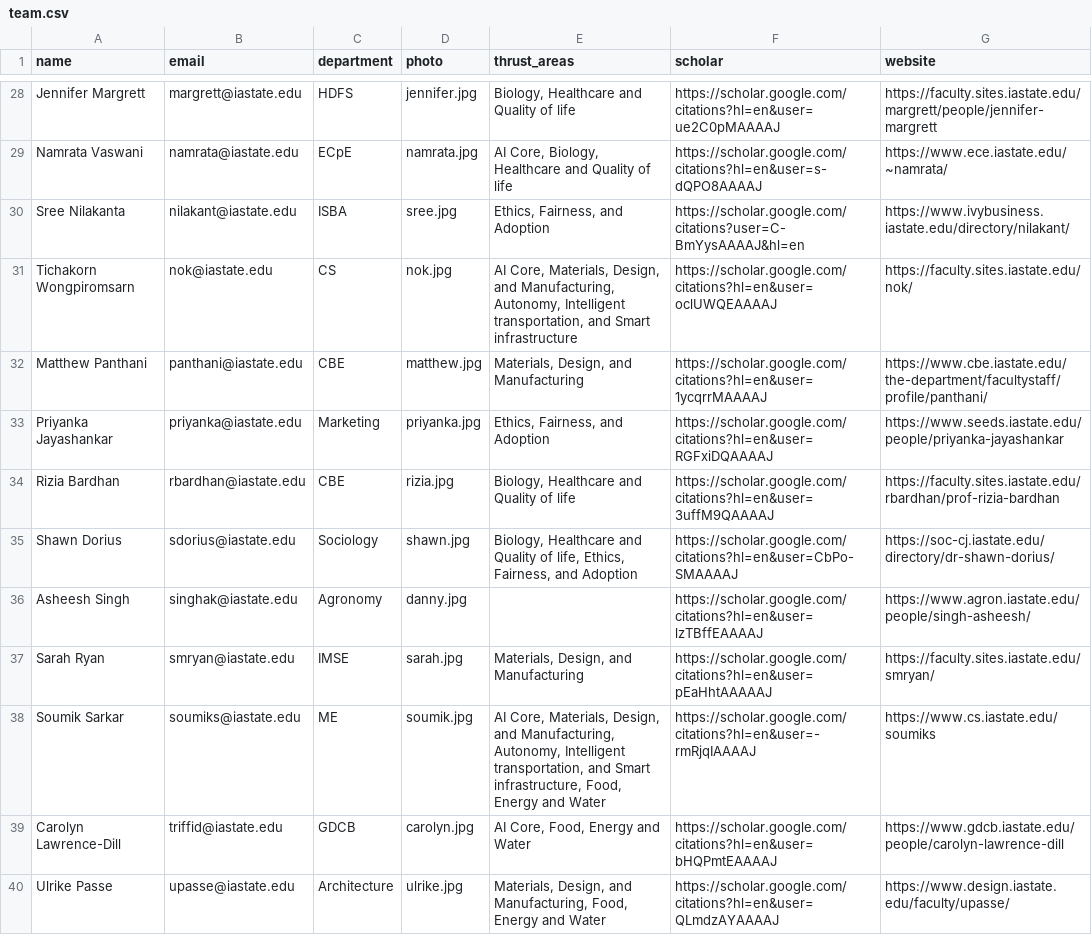
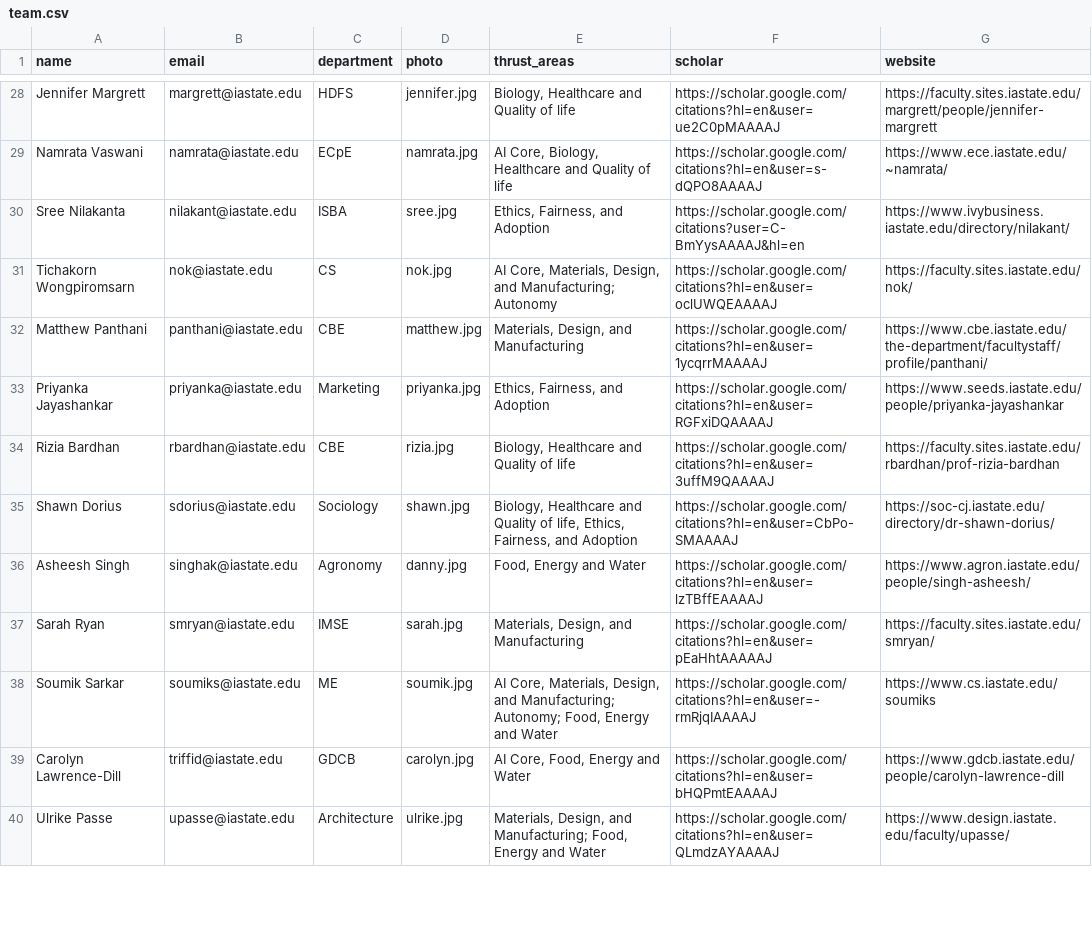
Before and after one commit to TranslationalAICenterISU/iastate_trac, a CSV file: _data/people/team.csv, drawn as a sheet; only a part is shown, gaps mark what is left out; the diff covers the shown part only.

```diff
--- a/_data/people/team.csv
+++ b/_data/people/team.csv
@@ -30,3 +30,3 @@ Namrata Vaswani,namrata@iastate.edu,ECpE,namrata.jpg,"AI Core, Biology, Healthca
 Sree Nilakanta,nilakant@iastate.edu,ISBA,sree.jpg,"Ethics, Fairness, and Adoption",https://scholar.google.com/citations?user=C-BmYysAAAAJ&hl=en,https://www.ivybusiness.iastate.edu/directory/nilakant/
-Tichakorn Wongpiromsarn,nok@iastate.edu,CS,nok.jpg,"AI Core, Materials, Design, and Manufacturing, Autonomy, Intelligent transportation, and Smart infrastructure",https://scholar.google.com/citations?hl=en&user=oclUWQEAAAAJ,https://faculty.sites.iastate.edu/nok/
+Tichakorn Wongpiromsarn,nok@iastate.edu,CS,nok.jpg,"AI Core, Materials, Design, and Manufacturing; Autonomy",https://scholar.google.com/citations?hl=en&user=oclUWQEAAAAJ,https://faculty.sites.iastate.edu/nok/
 Matthew Panthani,panthani@iastate.edu,CBE,matthew.jpg,"Materials, Design, and Manufacturing",https://scholar.google.com/citations?hl=en&user=1ycqrrMAAAAJ,https://www.cbe.iastate.edu/the-department/facultystaff/profile/panthani/
@@ -35,6 +35,6 @@ Rizia Bardhan,rbardhan@iastate.edu,CBE,rizia.jpg,"Biology, Healthcare and Qualit
 Shawn Dorius,sdorius@iastate.edu,Sociology,shawn.jpg,"Biology, Healthcare and Quality of life, Ethics, Fairness, and Adoption",https://scholar.google.com/citations?hl=en&user=CbPo-SMAAAAJ,https://soc-cj.iastate.edu/directory/dr-shawn-dorius/
-Asheesh Singh,singhak@iastate.edu,Agronomy,danny.jpg,,https://scholar.google.com/citations?hl=en&user=lzTBffEAAAAJ,https://www.agron.iastate.edu/people/singh-asheesh/
+Asheesh Singh,singhak@iastate.edu,Agronomy,danny.jpg,"Food, Energy and Water",https://scholar.google.com/citations?hl=en&user=lzTBffEAAAAJ,https://www.agron.iastate.edu/people/singh-asheesh/
 Sarah Ryan,smryan@iastate.edu,IMSE,sarah.jpg,"Materials, Design, and Manufacturing",https://scholar.google.com/citations?hl=en&user=pEaHhtAAAAAJ,https://faculty.sites.iastate.edu/smryan/
-Soumik Sarkar,soumiks@iastate.edu,ME,soumik.jpg,"AI Core, Materials, Design, and Manufacturing, Autonomy, Intelligent transportation, and Smart infrastructure, Food, Energy and Water",https://scholar.google.com/citations?hl=en&user=-rmRjqIAAAAJ,https://www.cs.iastate.edu/soumiks
+Soumik Sarkar,soumiks@iastate.edu,ME,soumik.jpg,"AI Core, Materials, Design, and Manufacturing; Autonomy; Food, Energy and Water",https://scholar.google.com/citations?hl=en&user=-rmRjqIAAAAJ,https://www.cs.iastate.edu/soumiks
 Carolyn Lawrence-Dill,triffid@iastate.edu,GDCB,carolyn.jpg,"AI Core, Food, Energy and Water",https://scholar.google.com/citations?hl=en&user=bHQPmtEAAAAJ,https://www.gdcb.iastate.edu/people/carolyn-lawrence-dill
-Ulrike Passe,upasse@iastate.edu,Architecture,ulrike.jpg,"Materials, Design, and Manufacturing, Food, Energy and Water",https://scholar.google.com/citations?hl=en&user=QLmdzAYAAAAJ,https://www.design.iastate.edu/faculty/upasse/
+Ulrike Passe,upasse@iastate.edu,Architecture,ulrike.jpg,"Materials, Design, and Manufacturing; Food, Energy and Water",https://scholar.google.com/citations?hl=en&user=QLmdzAYAAAAJ,https://www.design.iastate.edu/faculty/upasse/
```
Also changed, not shown: 26 edited cells elsewhere in this file.
